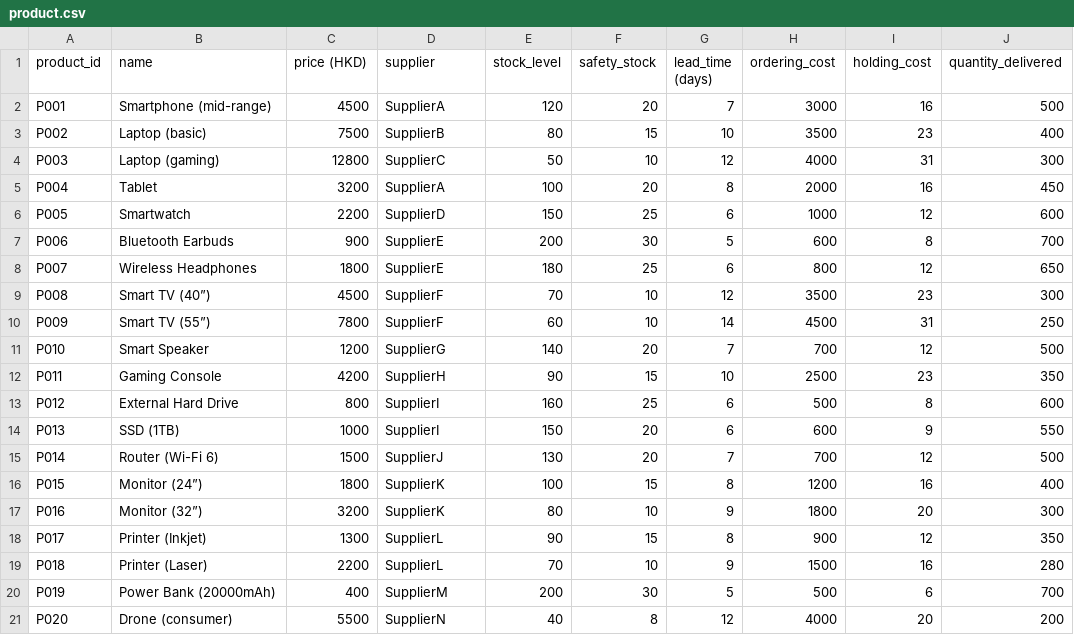
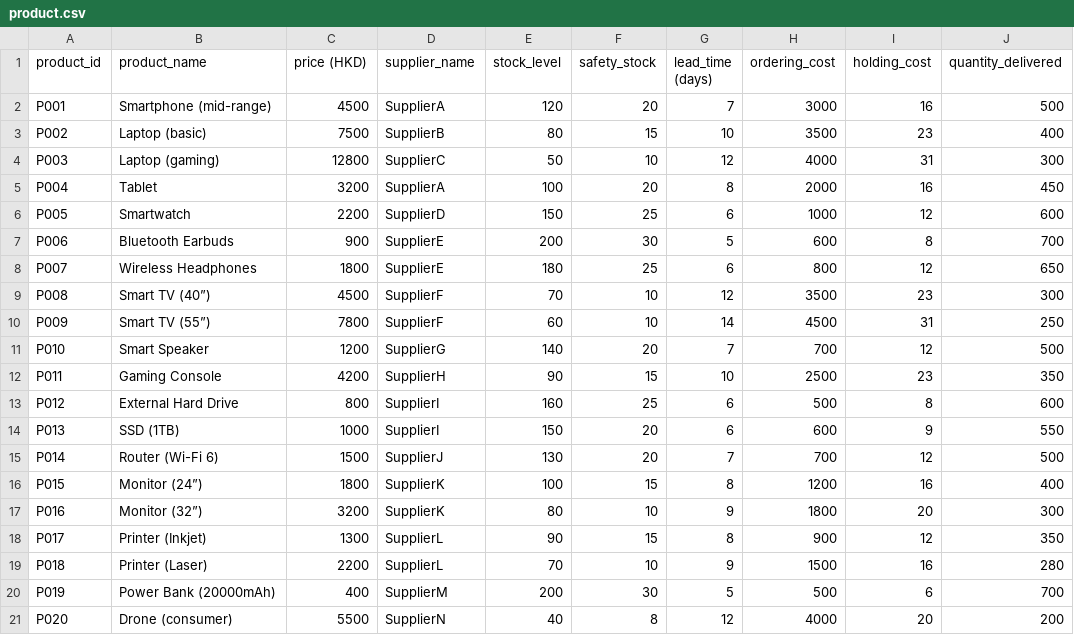
Before and after one commit to baxwithouttongue/smart-inventory-management-system, a CSV file: Task1/csv/product.csv, drawn as a sheet; only a part is shown; the diff names each change by its address in the sheet, - before the commit and + after, or states it on an @@ line.

Commit message:
Modify name into employee_name, product_name and supplier_name. Continue to write codes in product.py

```diff
--- a/Task1/csv/product.csv
+++ b/Task1/csv/product.csv
-B1: name
+B1: product_name
-D1: supplier
+D1: supplier_name
```
Also changed, not shown: 3 other files.
